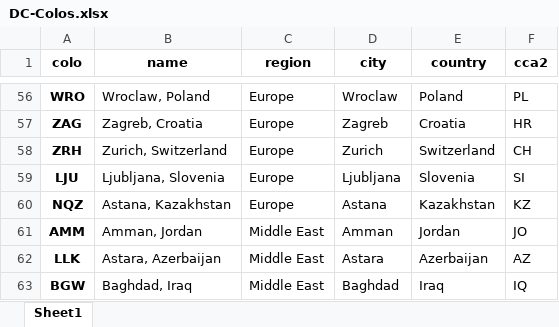
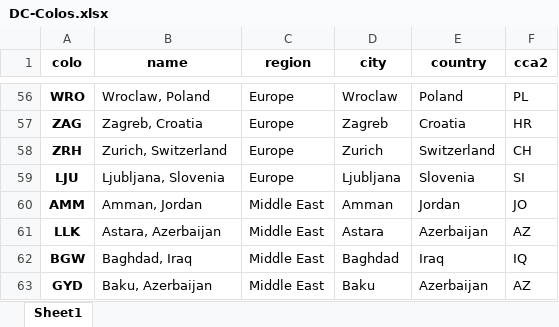
Before and after one commit to adamb/cloudflare-colo-list, an Excel workbook: DC-Colos.xlsx, sheet Sheet1, drawn as a sheet; only a part is shown, gaps mark what is left out; the shorter side is filled out with more unchanged rows; values as stored, in another font and other column widths than the file's, no borders; the diff names each change by its address in the sheet, - before the commit and + after, or states it on an @@ line.

```diff
--- a/DC-Colos.xlsx (sheet Sheet1)
+++ b/DC-Colos.xlsx (sheet Sheet1)
-row 60: NQZ | Astana, Kazakhstan | Europe | Astana | Kazakhstan | KZ
```
Also changed, not shown: 2 other files.
